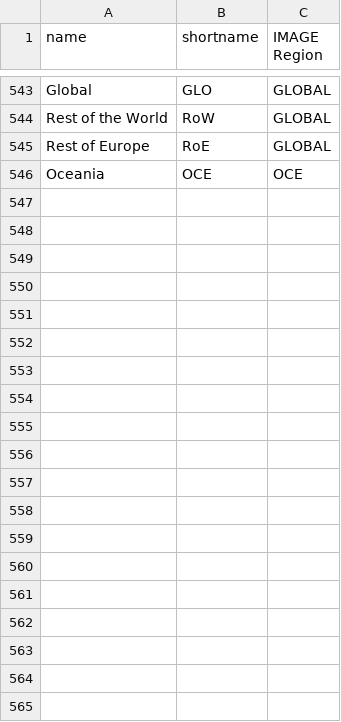
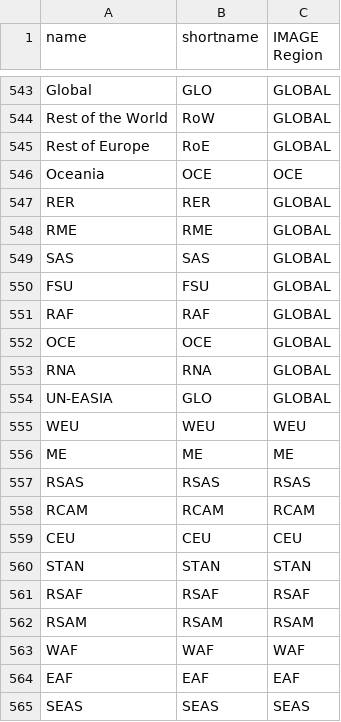
Before and after one commit to siegarmi/ppplca, a CSV file: ppplca/data/regionalization_setup/Ecoinvent_310_to_IMAGE_conversion.csv, drawn as a sheet; only a part is shown, gaps mark what is left out; the diff covers the shown part only.

```diff
--- a/ppplca/data/regionalization_setup/Ecoinvent_310_to_IMAGE_conversion.csv
+++ b/ppplca/data/regionalization_setup/Ecoinvent_310_to_IMAGE_conversion.csv
@@ -546 +546,20 @@ Rest of Europe;RoE;GLOBAL
 Oceania;OCE;OCE
+RER;RER;GLOBAL
+RME;RME;GLOBAL
+SAS;SAS;GLOBAL
+FSU;FSU;GLOBAL
+RAF;RAF;GLOBAL
+OCE;OCE;GLOBAL
+RNA;RNA;GLOBAL
+UN-EASIA;GLO;GLOBAL
+WEU;WEU;WEU
+ME;ME;ME
+RSAS;RSAS;RSAS
+RCAM;RCAM;RCAM
+CEU;CEU;CEU
+STAN;STAN;STAN
+RSAF;RSAF;RSAF
+RSAM;RSAM;RSAM
+WAF;WAF;WAF
+EAF;EAF;EAF
+SEAS;SEAS;SEAS
```
Also changed, not shown: 29 added rows elsewhere in this file, 3 other files.
